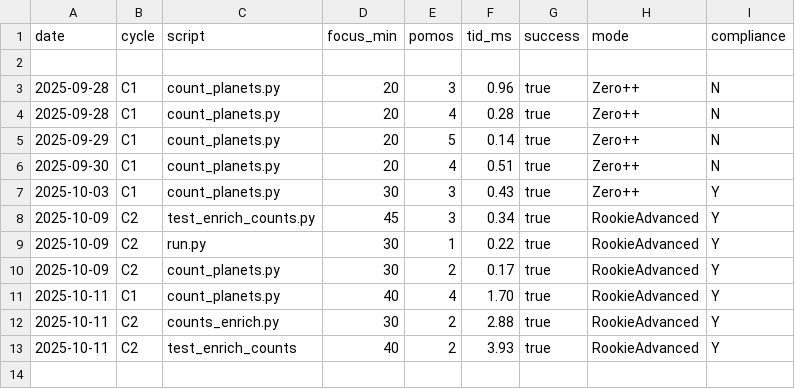
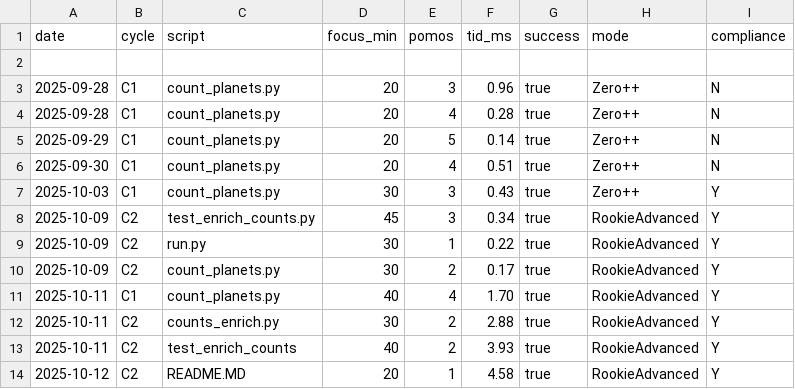
Before and after one commit to JohnnyHyytiainen/space_bridge, a CSV file: results.csv, drawn as a sheet; the diff names each change by its address in the sheet, - before the commit and + after, or states it on an @@ line.

Commit message:
docs: finalize C1 section; add C2 enrichment section + example + results.csv

```diff
--- a/results.csv
+++ b/results.csv
+row 14: 2025-10-12 | C2 | README.MD | 20 | 1 | 4.58 | true | RookieAdvanced | Y
```
Also changed, not shown: 1 other file.
